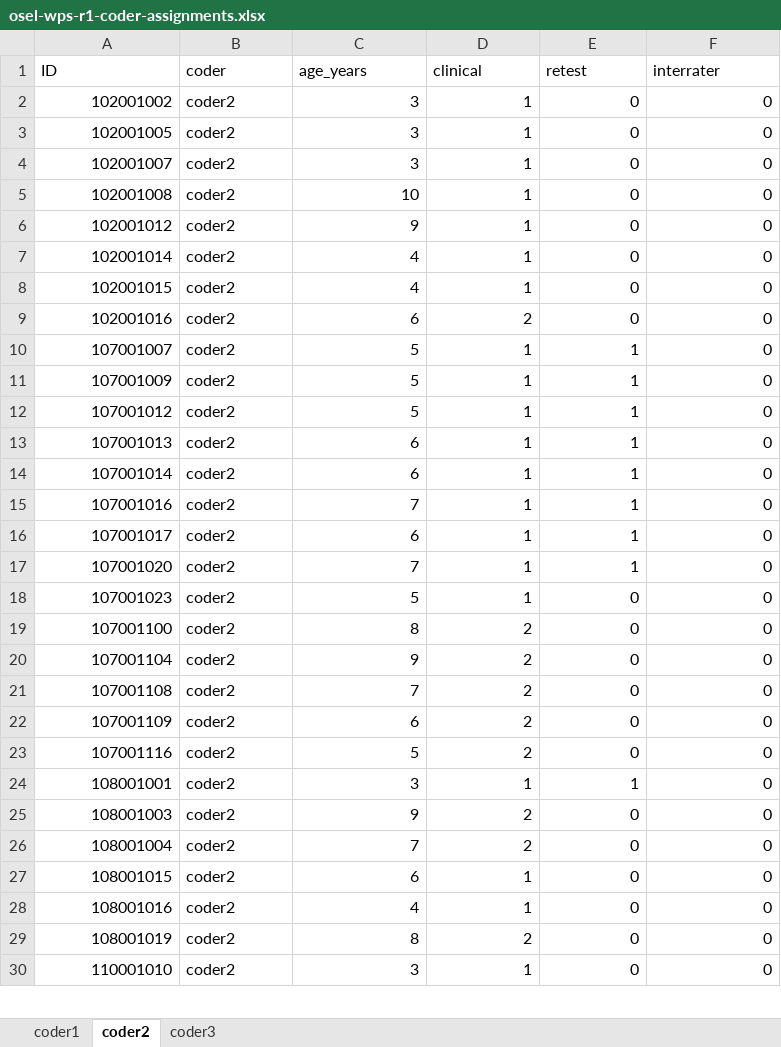
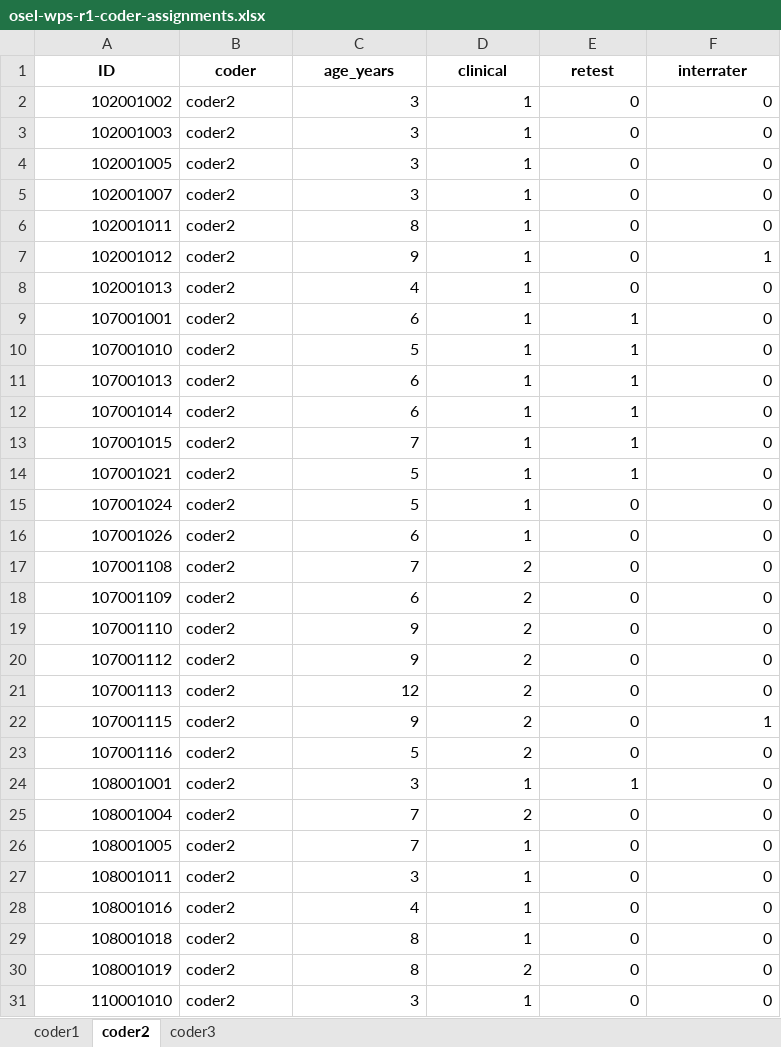
Before and after one commit to wpspublish-public/DSHerzberg-OSEL, an Excel workbook: OUTPUT-FILES/osel-wps-r1-coder-assignments.xlsx, sheet coder2, drawn as a sheet; only a part is shown; values as stored, in another font and other column widths than the file's, no borders; removed rows and columns are numbered as before the commit, all else as after; the diff covers the shown part only; the diff names each change by its address in the sheet, - before the commit and + after, or states it on an @@ line.

Commit message:
optimize interrater subsampling with splitstackshape::stratified()

```diff
--- a/OUTPUT-FILES/osel-wps-r1-coder-assignments.xlsx (sheet coder2)
+++ b/OUTPUT-FILES/osel-wps-r1-coder-assignments.xlsx (sheet coder2)
@@ A1:F1 bold: off → on, alignment: left → center @@
+row 3: 102001003 | coder2 | 3 | 1 | 0 | 0
-A6 (ID): 102001008
+A6 (ID): 102001011
-C6 (age_years): 10
+C6 (age_years): 8
-F7 (interrater): 0
+F7 (interrater): 1
-A8 (ID): 102001014
+A8 (ID): 102001013
-row 8: 102001015 | coder2 | 4 | 1 | 0 | 0
-row 9: 102001016 | coder2 | 6 | 2 | 0 | 0
-A9 (ID): 107001007
+A9 (ID): 107001001
-C9 (age_years): 5
+C9 (age_years): 6
-A10 (ID): 107001009
+A10 (ID): 107001010
-row 12: 107001012 | coder2 | 5 | 1 | 1 | 0
-A13 (ID): 107001016
+A13 (ID): 107001015
-A14 (ID): 107001017
+A14 (ID): 107001021
-C14 (age_years): 6
+C14 (age_years): 5
-row 17: 107001020 | coder2 | 7 | 1 | 1 | 0
-A15 (ID): 107001023
+A15 (ID): 107001024
-A16 (ID): 107001100
+A16 (ID): 107001026
-C16 (age_years): 8
+C16 (age_years): 6
-D16 (clinical): 2
+D16 (clinical): 1
-row 20: 107001104 | coder2 | 9 | 2 | 0 | 0
+row 19: 107001110 | coder2 | 9 | 2 | 0 | 0
+row 20: 107001112 | coder2 | 9 | 2 | 0 | 0
+row 21: 107001113 | coder2 | 12 | 2 | 0 | 0
+row 22: 107001115 | coder2 | 9 | 2 | 0 | 1
-row 25: 108001003 | coder2 | 9 | 2 | 0 | 0
-A26 (ID): 108001015
+A26 (ID): 108001005
-C26 (age_years): 6
+C26 (age_years): 7
+row 27: 108001011 | coder2 | 3 | 1 | 0 | 0
+row 29: 108001018 | coder2 | 8 | 1 | 0 | 0
```
Also changed, not shown: 41 added rows, 42 removed rows and 85 edited cells elsewhere in this sheet, sheet coder3, sheet coder1, 6 other files.
